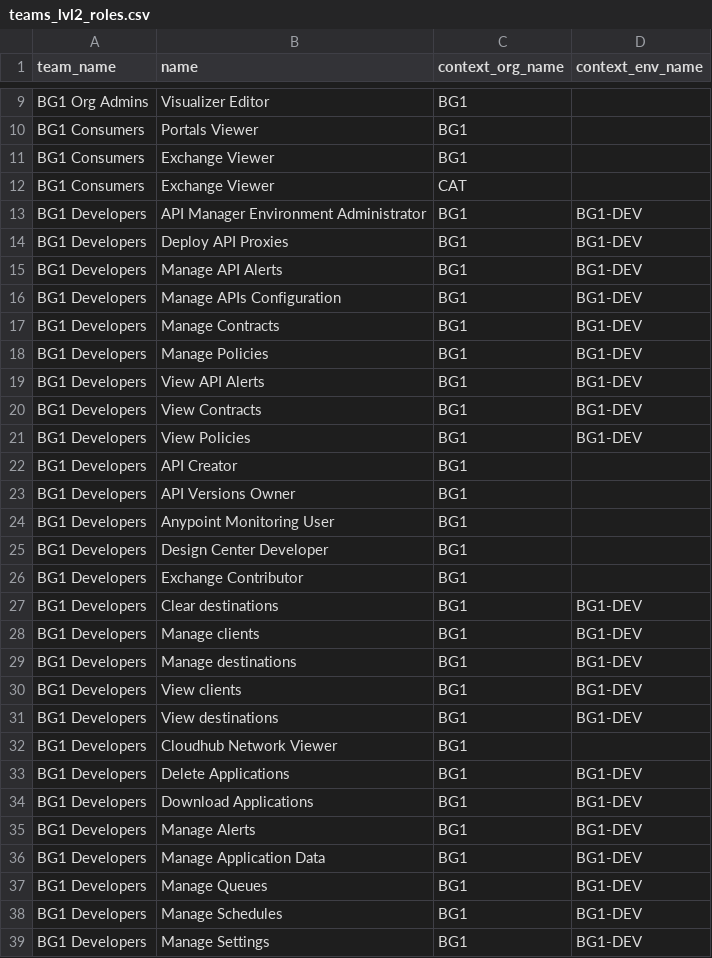
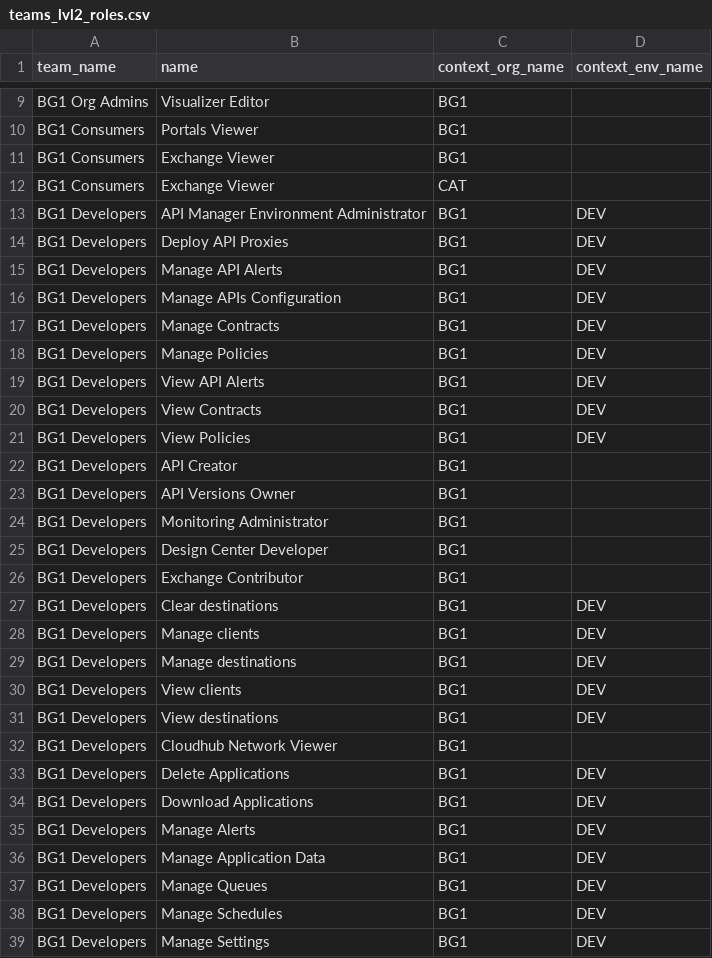
Before and after one commit to salesforce/terraform-provider-anypoint-templates, a CSV file: templates/bootstrap3/csv/teams_lvl2_roles.csv, drawn as a sheet; only a part is shown, gaps mark what is left out; the diff covers the shown part only.

```diff
--- a/templates/bootstrap3/csv/teams_lvl2_roles.csv
+++ b/templates/bootstrap3/csv/teams_lvl2_roles.csv
@@ -12,28 +12,28 @@ BG1 Consumers,Exchange Viewer,BG1,
 BG1 Consumers,Exchange Viewer,CAT,
-BG1 Developers,API Manager Environment Administrator,BG1,BG1-DEV
-BG1 Developers,Deploy API Proxies,BG1,BG1-DEV
-BG1 Developers,Manage API Alerts,BG1,BG1-DEV
-BG1 Developers,Manage APIs Configuration,BG1,BG1-DEV
-BG1 Developers,Manage Contracts,BG1,BG1-DEV
-BG1 Developers,Manage Policies,BG1,BG1-DEV
-BG1 Developers,View API Alerts,BG1,BG1-DEV
-BG1 Developers,View Contracts,BG1,BG1-DEV
-BG1 Developers,View Policies,BG1,BG1-DEV
+BG1 Developers,API Manager Environment Administrator,BG1,DEV
+BG1 Developers,Deploy API Proxies,BG1,DEV
+BG1 Developers,Manage API Alerts,BG1,DEV
+BG1 Developers,Manage APIs Configuration,BG1,DEV
+BG1 Developers,Manage Contracts,BG1,DEV
+BG1 Developers,Manage Policies,BG1,DEV
+BG1 Developers,View API Alerts,BG1,DEV
+BG1 Developers,View Contracts,BG1,DEV
+BG1 Developers,View Policies,BG1,DEV
 BG1 Developers,API Creator,BG1,
 BG1 Developers,API Versions Owner,BG1,
-BG1 Developers,Anypoint Monitoring User,BG1,
+BG1 Developers,Monitoring Administrator,BG1,
 BG1 Developers,Design Center Developer,BG1,
 BG1 Developers,Exchange Contributor,BG1,
-BG1 Developers,Clear destinations,BG1,BG1-DEV
-BG1 Developers,Manage clients,BG1,BG1-DEV
-BG1 Developers,Manage destinations,BG1,BG1-DEV
-BG1 Developers,View clients,BG1,BG1-DEV
-BG1 Developers,View destinations,BG1,BG1-DEV
+BG1 Developers,Clear destinations,BG1,DEV
+BG1 Developers,Manage clients,BG1,DEV
+BG1 Developers,Manage destinations,BG1,DEV
+BG1 Developers,View clients,BG1,DEV
+BG1 Developers,View destinations,BG1,DEV
 BG1 Developers,Cloudhub Network Viewer,BG1,
-BG1 Developers,Delete Applications,BG1,BG1-DEV
-BG1 Developers,Download Applications,BG1,BG1-DEV
-BG1 Developers,Manage Alerts,BG1,BG1-DEV
-BG1 Developers,Manage Application Data,BG1,BG1-DEV
-BG1 Developers,Manage Queues,BG1,BG1-DEV
-BG1 Developers,Manage Schedules,BG1,BG1-DEV
-BG1 Developers,Manage Settings,BG1,BG1-DEV
+BG1 Developers,Delete Applications,BG1,DEV
+BG1 Developers,Download Applications,BG1,DEV
+BG1 Developers,Manage Alerts,BG1,DEV
+BG1 Developers,Manage Application Data,BG1,DEV
+BG1 Developers,Manage Queues,BG1,DEV
+BG1 Developers,Manage Schedules,BG1,DEV
+BG1 Developers,Manage Settings,BG1,DEV
```
Also changed, not shown: 87 edited cells elsewhere in this file, templates/bootstrap3/csv/teams_lvl1_roles.csv, 3 other files.
